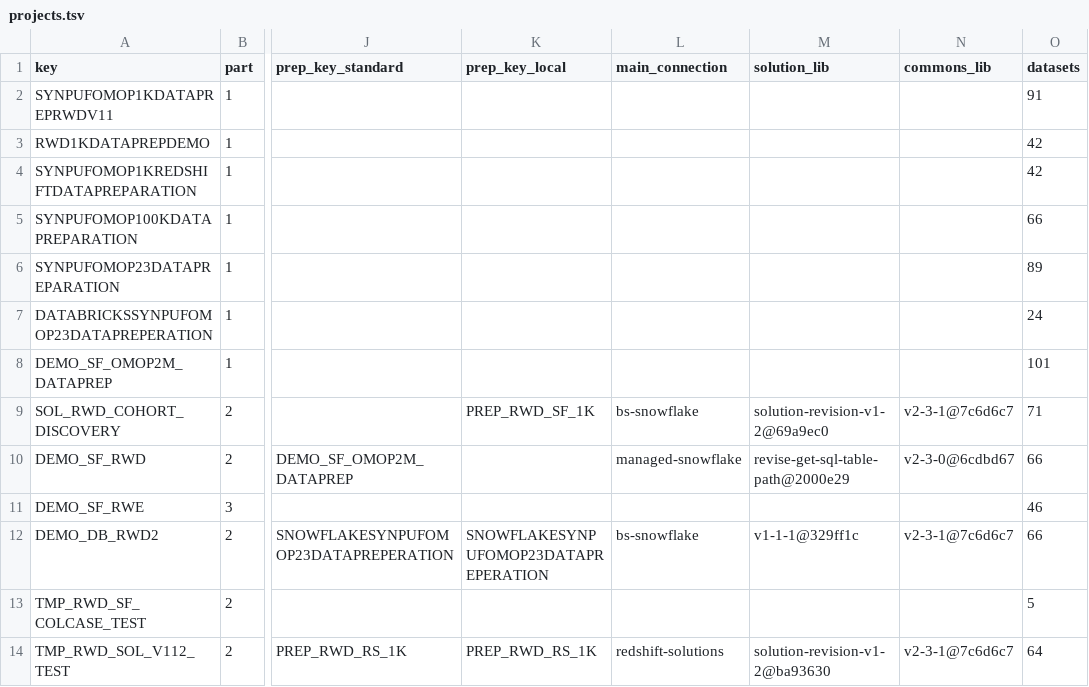
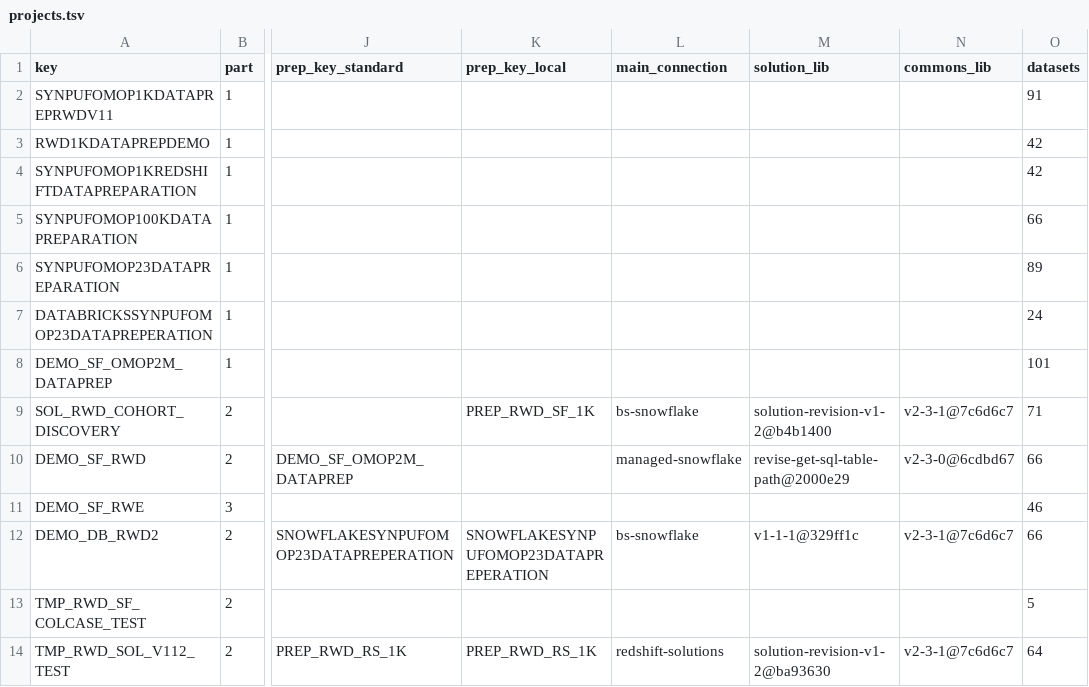
Before and after one commit to lhfudataiku/bs-rwe-assets, a TSV file: .index/projects.tsv, drawn as a sheet; only a part is shown, gaps mark what is left out; the diff names each change by its address in the sheet, - before the commit and + after, or states it on an @@ line.

```diff
--- a/.index/projects.tsv
+++ b/.index/projects.tsv
-M9 (solution_lib): solution-revision-v1-2@69a9ec0
+M9 (solution_lib): solution-revision-v1-2@b4b1400
```
Also changed, not shown: 4 other files.
